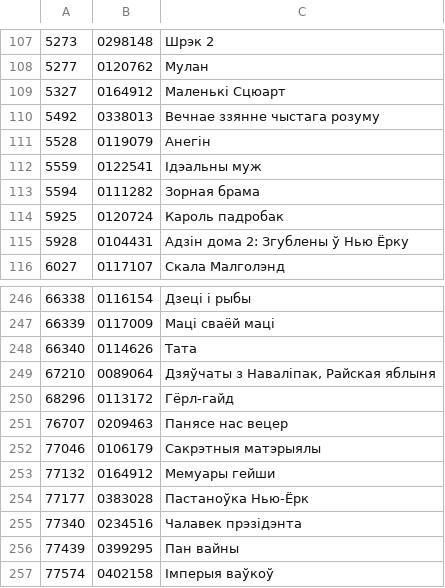
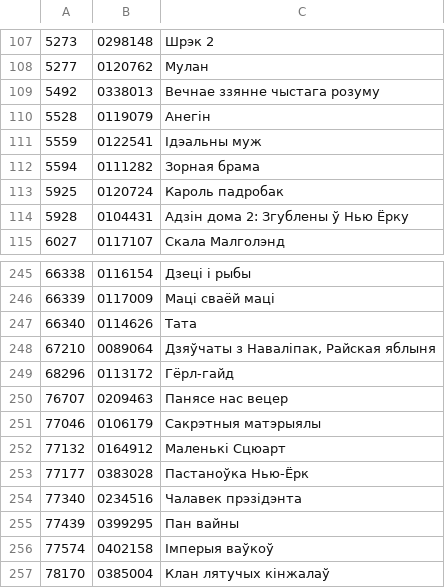
Before and after one commit to duck-duckfield/knbl, a CSV file: movies.csv, drawn as a sheet; only a part is shown, gaps mark what is left out; the shorter side is filled out with more unchanged rows.

Commit message:
Fix movie.

```diff
--- a/movies.csv
+++ b/movies.csv
@@ -108,3 +108,2 @@
 5277	0120762	Мулан
-5327	0164912	Маленькі Сцюарт
 5492	0338013	Вечнае ззянне чыстага розуму
@@ -252,3 +251,3 @@
 77046	0106179	Сакрэтныя матэрыялы
-77132	0164912	Мемуары гейши
+77132	0164912	Маленькі Сцюарт
 77177	0383028	Пастаноўка Нью-Ёрк
```
Also changed, not shown: 1 other file.
